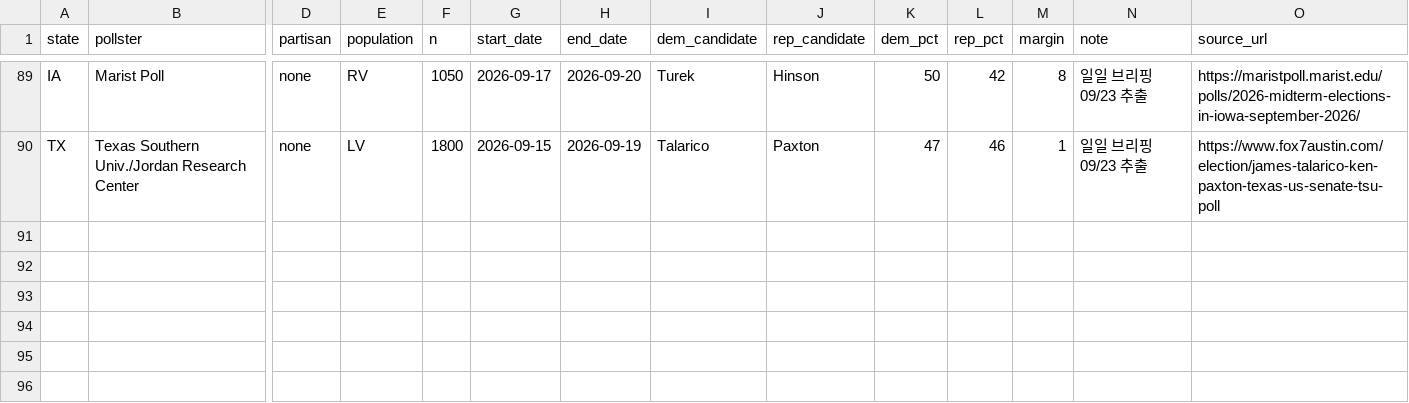
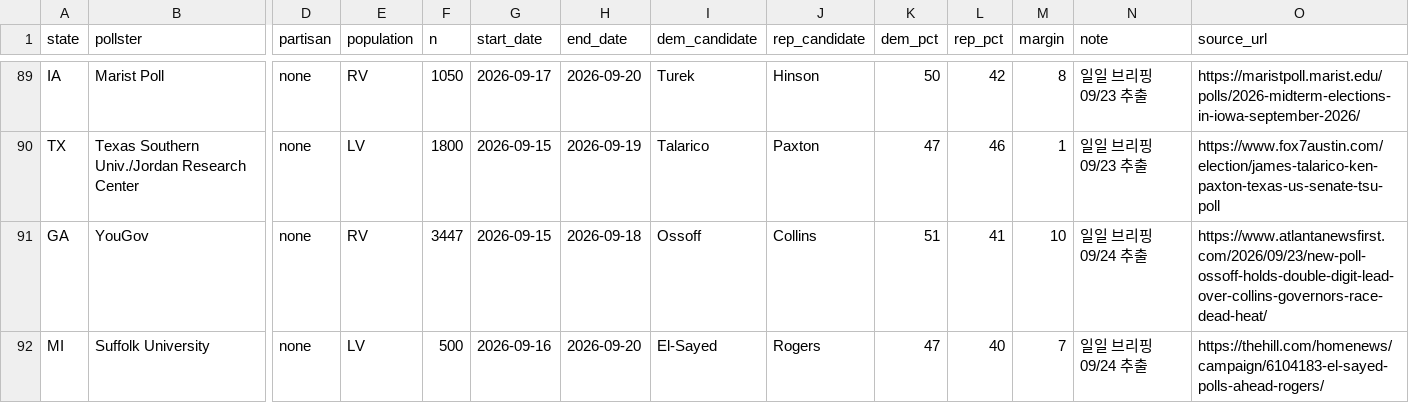
Before and after one commit to us-elections-2026/us-elections-2026.github.io, a CSV file: data/senate_polls.csv, drawn as a sheet; only a part is shown, gaps mark what is left out; rows hold the shown columns only; the diff names each change by its address in the sheet, - before the commit and + after, or states it on an @@ line.

Commit message:
일일 자동 발행: 상원 일일 로그 (2026-09-24) · 조사 +2행
publish_daily.sh: _NIS senate_daily/2026-09-24_일일브리핑_KR.md → data/senate_daily_log.json(일일 절) + senate_polls.csv(고정 표 추출, 중복 제거).

```diff
--- a/data/senate_polls.csv
+++ b/data/senate_polls.csv
+row 91: GA | YouGov | none | RV | 3447 | 2026-09-15 | 2026-09-18 | Ossoff | Collins | 51 | 41 | 10 | 일일 브리핑 09/24 추출 | https://www.atlantanewsfirst.com/2026/09/23/new-poll-ossoff-holds-double-digit-lead-over-collins-governors-race-dead-heat/
+row 92: MI | Suffolk University | none | LV | 500 | 2026-09-16 | 2026-09-20 | El-Sayed | Rogers | 47 | 40 | 7 | 일일 브리핑 09/24 추출 | https://thehill.com/homenews/campaign/6104183-el-sayed-polls-ahead-rogers/
```
Also changed, not shown: 1 other file.
